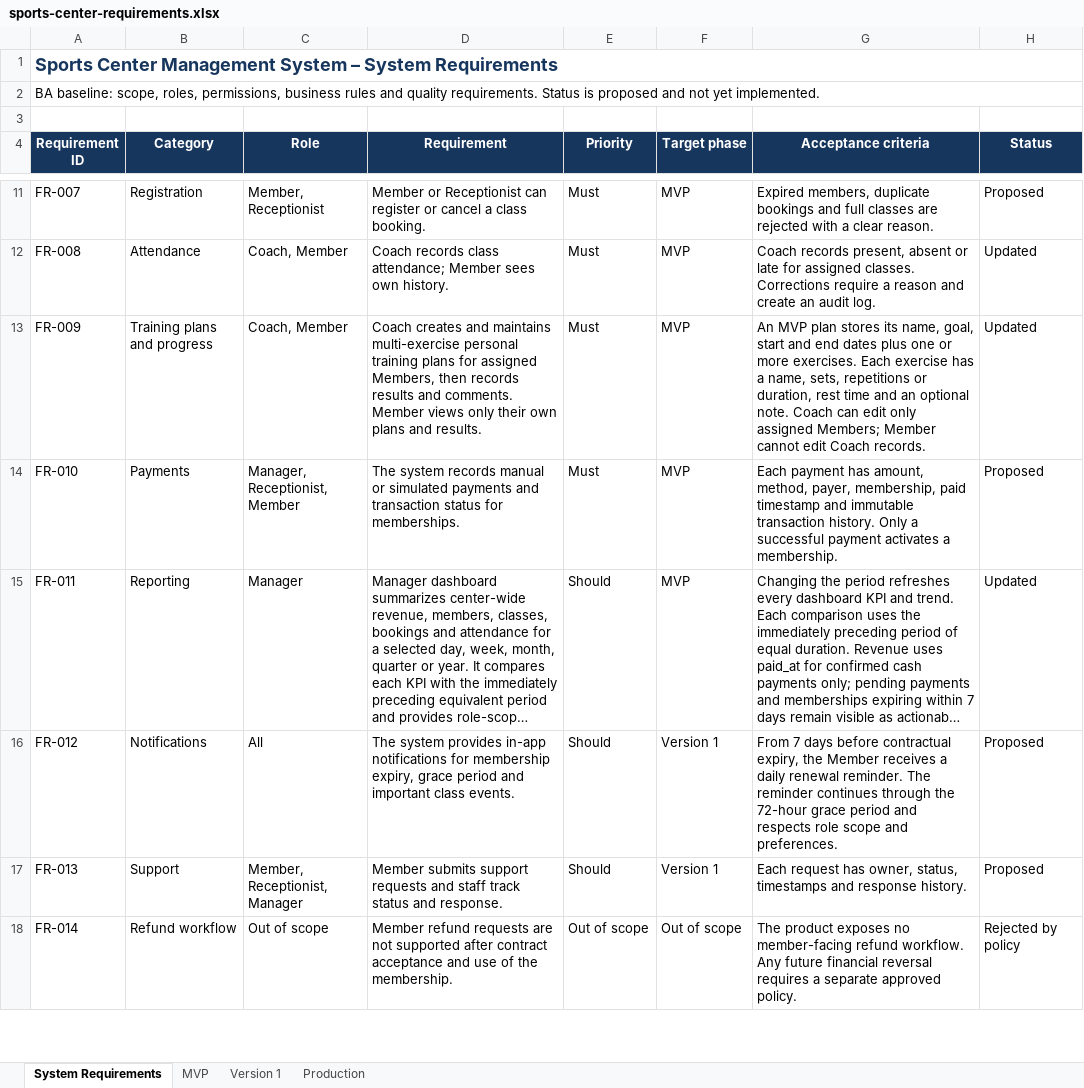
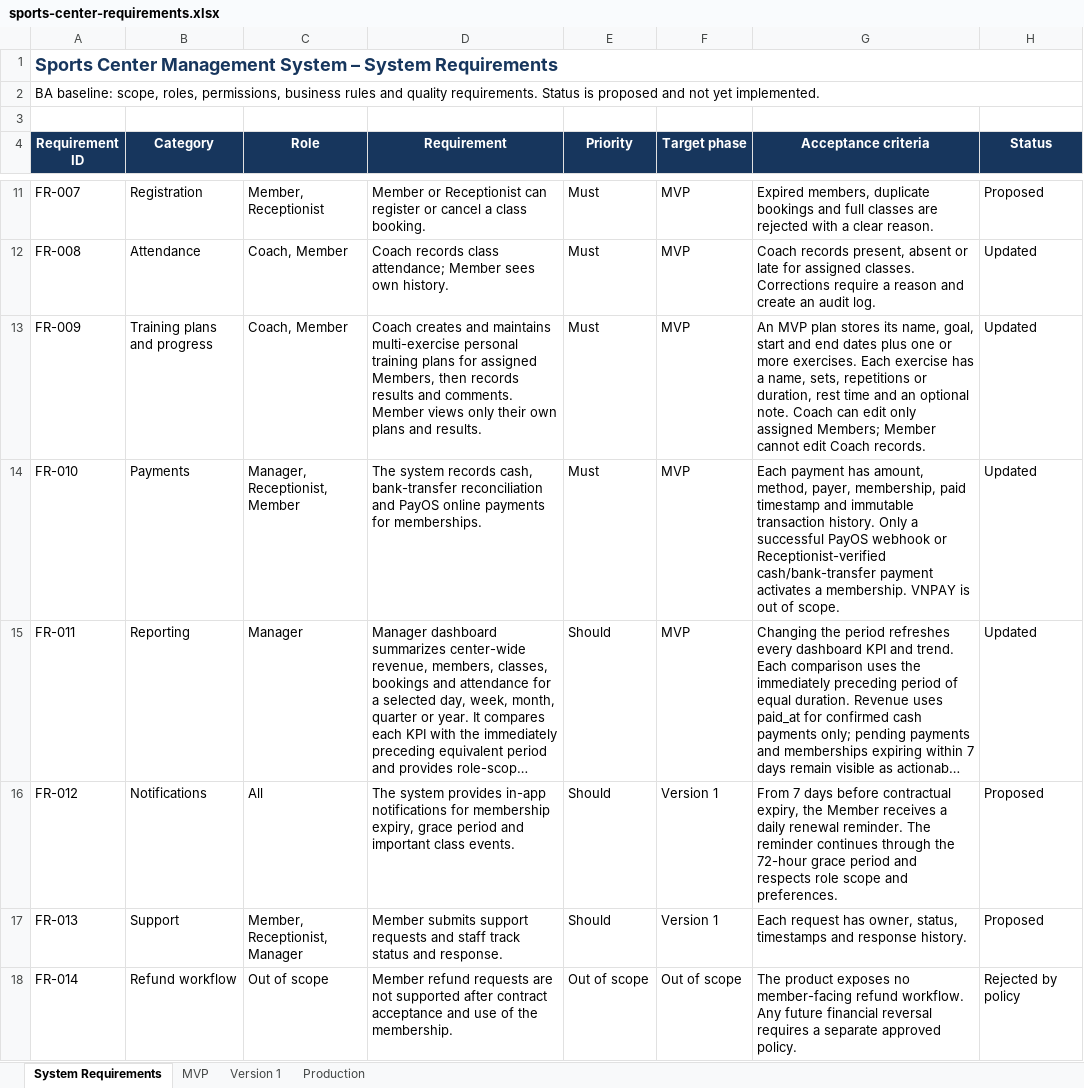
Before and after one commit to DungVVN/sports-center, an Excel workbook: frontend/docs/sports-center-requirements.xlsx, sheet System Requirements, drawn as a sheet; only a part is shown, gaps mark what is left out; long unchanged cells end in …; values as stored, in another font and other column widths than the file's, no borders; table styles not drawn; the diff names each change by its address in the sheet, - before the commit and + after, or states it on an @@ line.

Commit message:
feat(payments): remove vnpay flow

```diff
--- a/frontend/docs/sports-center-requirements.xlsx (sheet System Requirements)
+++ b/frontend/docs/sports-center-requirements.xlsx (sheet System Requirements)
-D14 (Requirement): …system records manual or simulated payments and transaction status for memberships.
+D14 (Requirement): …system records cash, bank-transfer reconciliation and PayOS online payments for memberships.
-G14 (Acceptance criteria): …a successful payment activates a membership.
+G14 (Acceptance criteria): …a successful PayOS webhook or Receptionist-verified cash/bank-transfer payment activates a membership. VNPAY is out of scope.
-H14 (Status): Proposed
+H14 (Status): Updated
```
Also changed, not shown: backend/docs/sports-center-requirements.xlsx, 10 other files.
